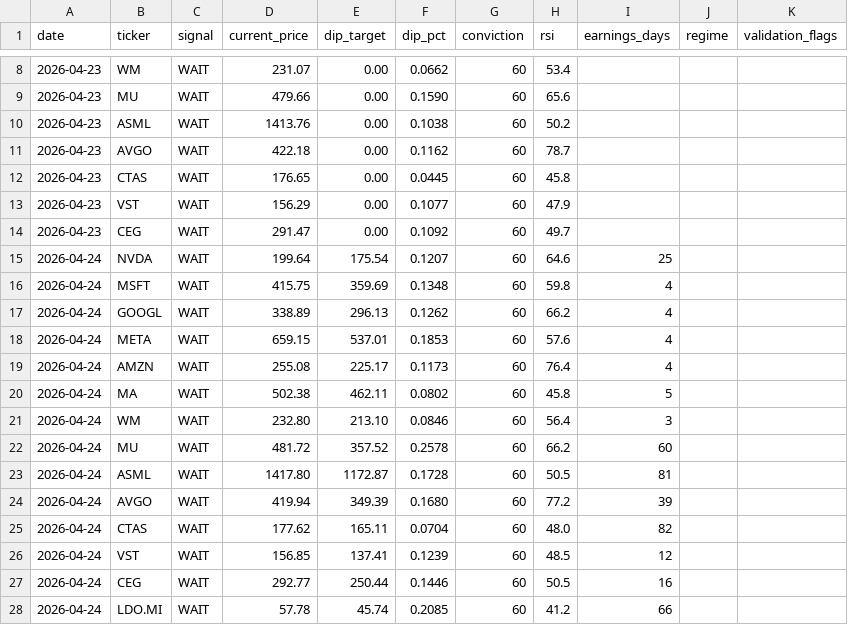
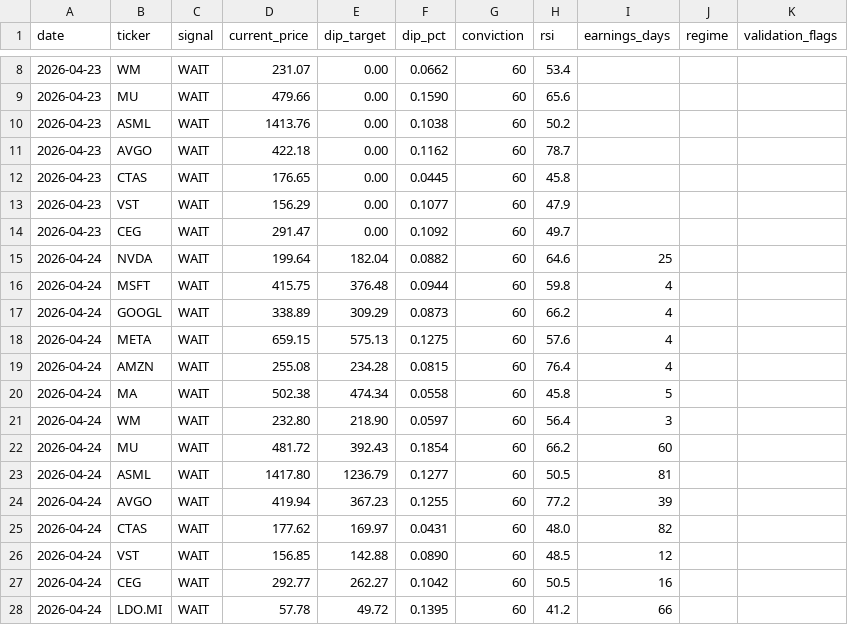
Before and after one commit to smartbalanced-sgc/sgc-dip-engine, a CSV file: data/signal_history.csv, drawn as a sheet; only a part is shown, gaps mark what is left out.

Commit message:
Archive signals: 2026-04-24

```diff
--- a/data/signal_history.csv
+++ b/data/signal_history.csv
@@ -14,15 +14,15 @@ date,ticker,signal,current_price,dip_target,dip_pct,conviction,rsi,earnings_days
 2026-04-23,CEG,WAIT,291.47,0.00,0.1092,60,49.7,,,
-2026-04-24,NVDA,WAIT,199.64,175.54,0.1207,60,64.6,25,,
-2026-04-24,MSFT,WAIT,415.75,359.69,0.1348,60,59.8,4,,
-2026-04-24,GOOGL,WAIT,338.89,296.13,0.1262,60,66.2,4,,
-2026-04-24,META,WAIT,659.15,537.01,0.1853,60,57.6,4,,
-2026-04-24,AMZN,WAIT,255.08,225.17,0.1173,60,76.4,4,,
-2026-04-24,MA,WAIT,502.38,462.11,0.0802,60,45.8,5,,
-2026-04-24,WM,WAIT,232.80,213.10,0.0846,60,56.4,3,,
-2026-04-24,MU,WAIT,481.72,357.52,0.2578,60,66.2,60,,
-2026-04-24,ASML,WAIT,1417.80,1172.87,0.1728,60,50.5,81,,
-2026-04-24,AVGO,WAIT,419.94,349.39,0.1680,60,77.2,39,,
-2026-04-24,CTAS,WAIT,177.62,165.11,0.0704,60,48.0,82,,
-2026-04-24,VST,WAIT,156.85,137.41,0.1239,60,48.5,12,,
-2026-04-24,CEG,WAIT,292.77,250.44,0.1446,60,50.5,16,,
-2026-04-24,LDO.MI,WAIT,57.78,45.74,0.2085,60,41.2,66,,
+2026-04-24,NVDA,WAIT,199.64,182.04,0.0882,60,64.6,25,,
+2026-04-24,MSFT,WAIT,415.75,376.48,0.0944,60,59.8,4,,
+2026-04-24,GOOGL,WAIT,338.89,309.29,0.0873,60,66.2,4,,
+2026-04-24,META,WAIT,659.15,575.13,0.1275,60,57.6,4,,
+2026-04-24,AMZN,WAIT,255.08,234.28,0.0815,60,76.4,4,,
+2026-04-24,MA,WAIT,502.38,474.34,0.0558,60,45.8,5,,
+2026-04-24,WM,WAIT,232.80,218.90,0.0597,60,56.4,3,,
+2026-04-24,MU,WAIT,481.72,392.43,0.1854,60,66.2,60,,
+2026-04-24,ASML,WAIT,1417.80,1236.79,0.1277,60,50.5,81,,
+2026-04-24,AVGO,WAIT,419.94,367.23,0.1255,60,77.2,39,,
+2026-04-24,CTAS,WAIT,177.62,169.97,0.0431,60,48.0,82,,
+2026-04-24,VST,WAIT,156.85,142.88,0.0890,60,48.5,12,,
+2026-04-24,CEG,WAIT,292.77,262.27,0.1042,60,50.5,16,,
+2026-04-24,LDO.MI,WAIT,57.78,49.72,0.1395,60,41.2,66,,
```
